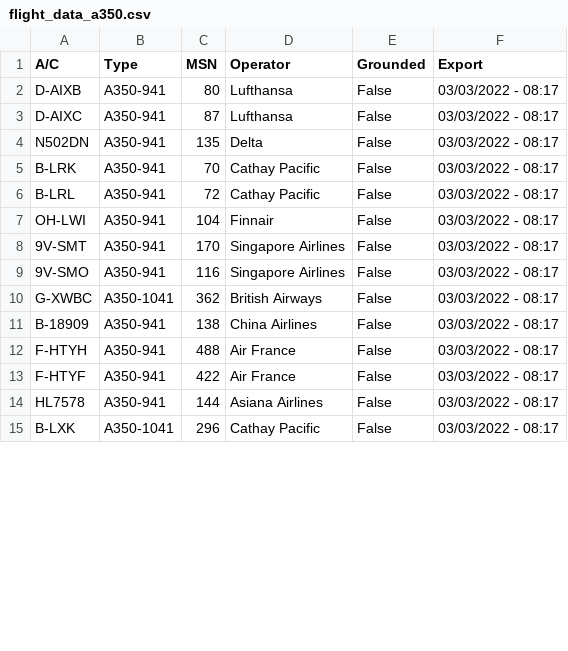
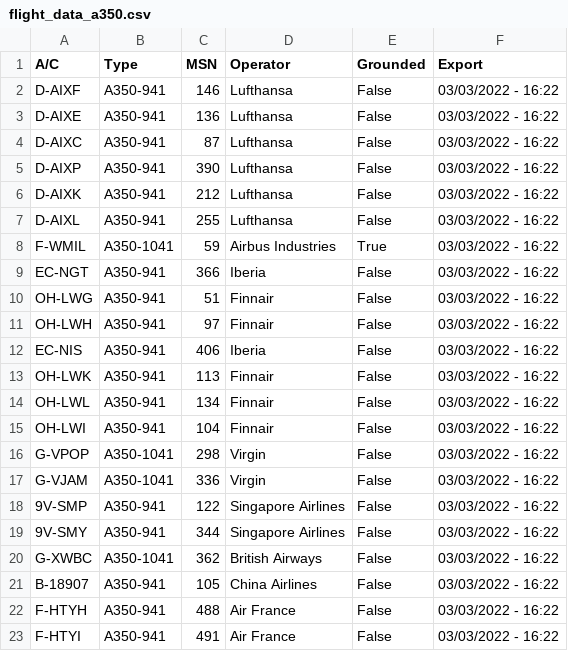
Before and after one commit to clintjb/clintjb.github.v2, a CSV file: _data/flight_data_a350.csv, drawn as a sheet; only a part is shown; the diff covers the shown part only.

```diff
--- a/_data/flight_data_a350.csv
+++ b/_data/flight_data_a350.csv
@@ -1,15 +1,23 @@
 A/C,Type,MSN,Operator,Grounded,Export
-D-AIXB,A350-941,80,Lufthansa,False,03/03/2022 - 08:17
-D-AIXC,A350-941,87,Lufthansa,False,03/03/2022 - 08:17
-N502DN,A350-941,135,Delta,False,03/03/2022 - 08:17
-B-LRK,A350-941,70,Cathay Pacific,False,03/03/2022 - 08:17
-B-LRL,A350-941,72,Cathay Pacific,False,03/03/2022 - 08:17
-OH-LWI,A350-941,104,Finnair,False,03/03/2022 - 08:17
-9V-SMT,A350-941,170,Singapore Airlines,False,03/03/2022 - 08:17
-9V-SMO,A350-941,116,Singapore Airlines,False,03/03/2022 - 08:17
-G-XWBC,A350-1041,362,British Airways,False,03/03/2022 - 08:17
-B-18909,A350-941,138,China Airlines,False,03/03/2022 - 08:17
-F-HTYH,A350-941,488,Air France,False,03/03/2022 - 08:17
-F-HTYF,A350-941,422,Air France,False,03/03/2022 - 08:17
-HL7578,A350-941,144,Asiana Airlines,False,03/03/2022 - 08:17
-B-LXK,A350-1041,296,Cathay Pacific,False,03/03/2022 - 08:17
+D-AIXF,A350-941,146,Lufthansa,False,03/03/2022 - 16:22
+D-AIXE,A350-941,136,Lufthansa,False,03/03/2022 - 16:22
+D-AIXC,A350-941,87,Lufthansa,False,03/03/2022 - 16:22
+D-AIXP,A350-941,390,Lufthansa,False,03/03/2022 - 16:22
+D-AIXK,A350-941,212,Lufthansa,False,03/03/2022 - 16:22
+D-AIXL,A350-941,255,Lufthansa,False,03/03/2022 - 16:22
+F-WMIL,A350-1041,59,Airbus Industries,True,03/03/2022 - 16:22
+EC-NGT,A350-941,366,Iberia,False,03/03/2022 - 16:22
+OH-LWG,A350-941,51,Finnair,False,03/03/2022 - 16:22
+OH-LWH,A350-941,97,Finnair,False,03/03/2022 - 16:22
+EC-NIS,A350-941,406,Iberia,False,03/03/2022 - 16:22
+OH-LWK,A350-941,113,Finnair,False,03/03/2022 - 16:22
+OH-LWL,A350-941,134,Finnair,False,03/03/2022 - 16:22
+OH-LWI,A350-941,104,Finnair,False,03/03/2022 - 16:22
+G-VPOP,A350-1041,298,Virgin,False,03/03/2022 - 16:22
+G-VJAM,A350-1041,336,Virgin,False,03/03/2022 - 16:22
+9V-SMP,A350-941,122,Singapore Airlines,False,03/03/2022 - 16:22
+9V-SMY,A350-941,344,Singapore Airlines,False,03/03/2022 - 16:22
+G-XWBC,A350-1041,362,British Airways,False,03/03/2022 - 16:22
+B-18907,A350-941,105,China Airlines,False,03/03/2022 - 16:22
+F-HTYH,A350-941,488,Air France,False,03/03/2022 - 16:22
+F-HTYI,A350-941,491,Air France,False,03/03/2022 - 16:22
```
Also changed, not shown: 1 added row, 2 removed rows and 6 edited cells elsewhere in this file, 1 other file.
